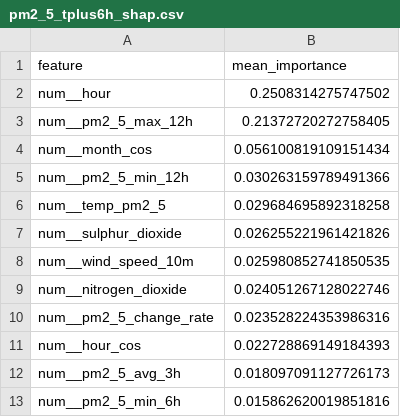
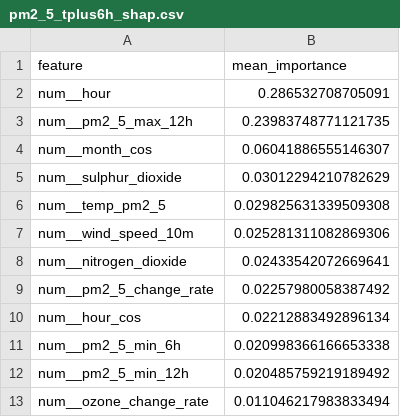
Before and after one commit to SoojalKumar-AI/aqi_predictor, a CSV file: models/shap/pm2_5_tplus6h_shap.csv, drawn as a sheet.

```diff
--- a/models/shap/pm2_5_tplus6h_shap.csv
+++ b/models/shap/pm2_5_tplus6h_shap.csv
@@ -1,13 +1,13 @@
 feature,mean_importance
-num__hour,0.2508314275747502
-num__pm2_5_max_12h,0.21372720272758405
-num__month_cos,0.056100819109151434
-num__pm2_5_min_12h,0.030263159789491366
-num__temp_pm2_5,0.029684695892318258
-num__sulphur_dioxide,0.026255221961421826
-num__wind_speed_10m,0.025980852741850535
-num__nitrogen_dioxide,0.024051267128022746
-num__pm2_5_change_rate,0.023528224353986316
-num__hour_cos,0.022728869149184393
-num__pm2_5_avg_3h,0.018097091127726173
-num__pm2_5_min_6h,0.015862620019851816
+num__hour,0.286532708705091
+num__pm2_5_max_12h,0.23983748771121735
+num__month_cos,0.06041886555146307
+num__sulphur_dioxide,0.03012294210782629
+num__temp_pm2_5,0.029825631339509308
+num__wind_speed_10m,0.025281311082869306
+num__nitrogen_dioxide,0.02433542072669641
+num__pm2_5_change_rate,0.02257980058387492
+num__hour_cos,0.02212883492896134
+num__pm2_5_min_6h,0.020998366166653338
+num__pm2_5_min_12h,0.020485759219189492
+num__ozone_change_rate,0.011046217983833494
```
Also changed, not shown: models/shap/pm10_tplus3h_shap.csv, models/shap/pm10_tplus6h_shap.csv, 16 other files.
